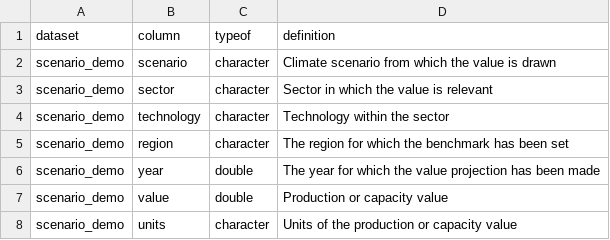
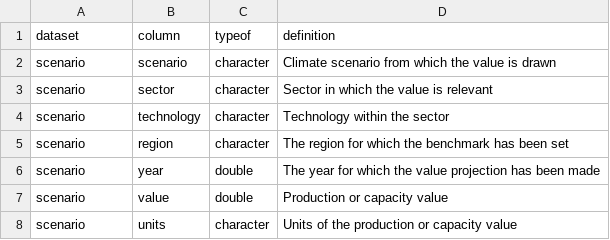
Before and after one commit to RMI-PACTA/r2dii.data, a CSV file: inst/extdata/data_dictionary_scenario_demo.csv, drawn as a sheet.

```diff
--- a/inst/extdata/data_dictionary_scenario_demo.csv
+++ b/inst/extdata/data_dictionary_scenario_demo.csv
@@ -1,8 +1,8 @@
 dataset,column,typeof,definition
-scenario_demo,scenario,character,Climate scenario from which the value is drawn
-scenario_demo,sector,character,Sector in which the value is relevant
-scenario_demo,technology,character,Technology within the sector
-scenario_demo,region,character,The region for which the benchmark has been set
-scenario_demo,year,double,The year for which the value projection has been made
-scenario_demo,value,double,Production or capacity value
-scenario_demo,units,character,Units of the production or capacity value
+scenario,scenario,character,Climate scenario from which the value is drawn
+scenario,sector,character,Sector in which the value is relevant
+scenario,technology,character,Technology within the sector
+scenario,region,character,The region for which the benchmark has been set
+scenario,year,double,The year for which the value projection has been made
+scenario,value,double,Production or capacity value
+scenario,units,character,Units of the production or capacity value
```
Also changed, not shown: inst/extdata/data_dictionary_ald_demo.csv, inst/extdata/data_dictionary_loanbook_demo.csv.
